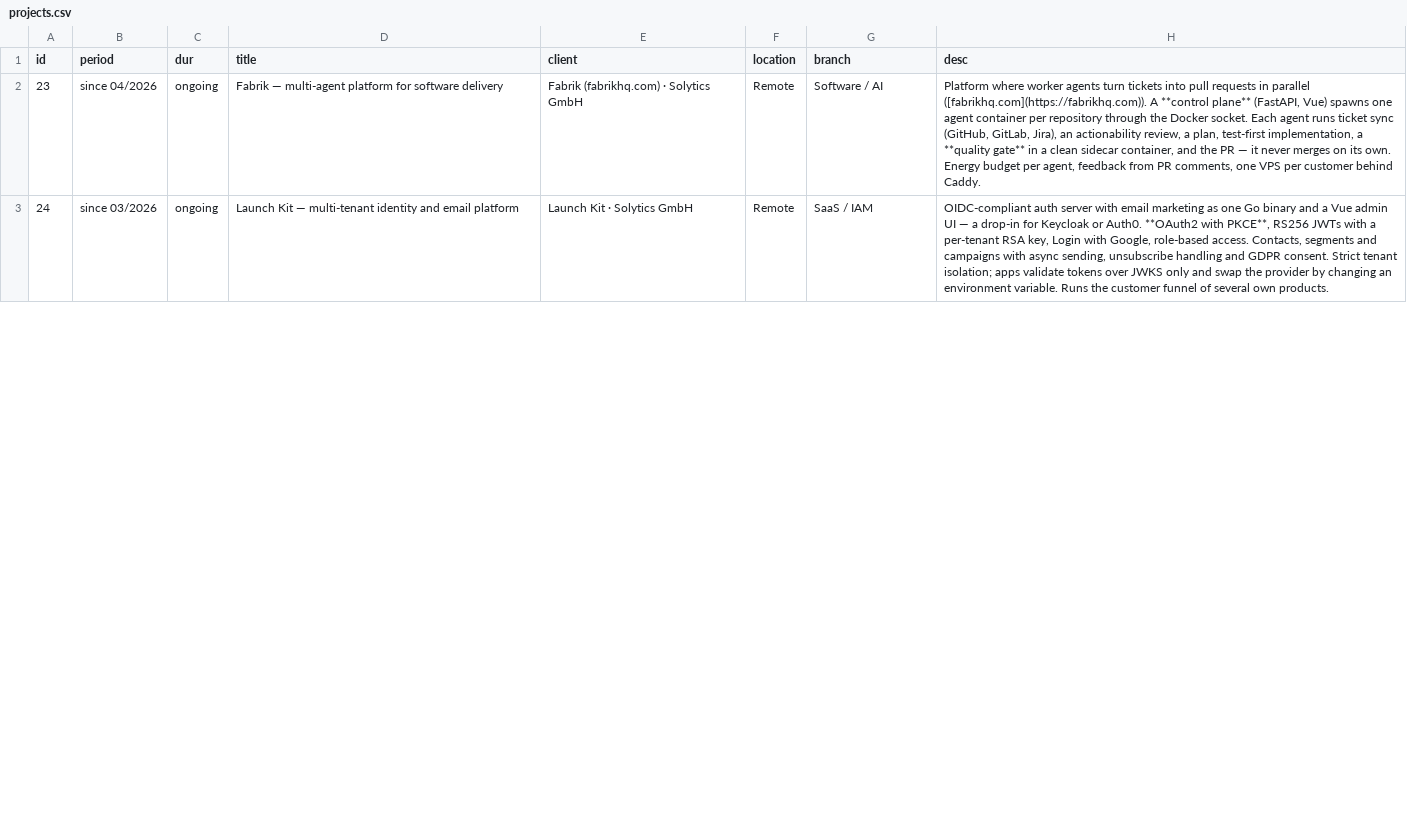
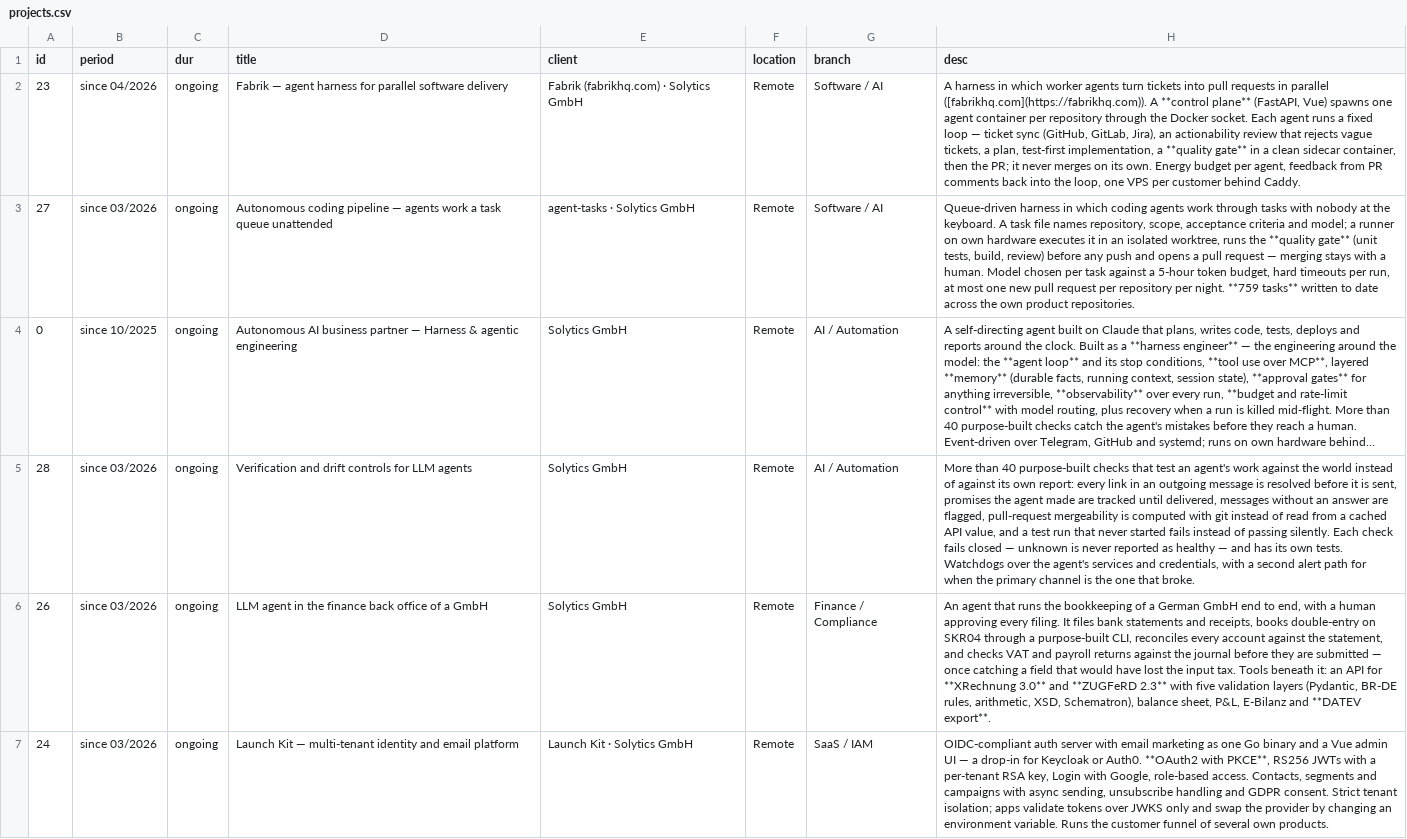
Before and after one commit to jenslaufer/cv, a CSV file: data/en/projects.csv, drawn as a sheet; only a part is shown; long unchanged cells end in …; the diff covers the shown part only; the diff names each change by its address in the sheet, - before the commit and + after, or states it on an @@ line.

```diff
--- a/data/en/projects.csv
+++ b/data/en/projects.csv
-D2 (title): Fabrik — multi-agent platform for software delivery
+D2 (title): Fabrik — agent harness for parallel software delivery
-H2 (desc): Platform where worker agents turn tickets into pull requests in parallel ([fabrikhq.com](https://fabrikhq.com)). A **control plane** (FastAPI, Vue) spawns one agent container per repository through the Docker socket. Each agent runs ticket sync (GitHub, GitLab, Jira), an actionability review, a plan, test-first implementation, a **quality gate** in a clean sidecar container, and the PR — it never merges on its own. Energy budget per agent, feedback from PR comments, one VPS…
+H2 (desc): A harness in which worker agents turn tickets into pull requests in parallel ([fabrikhq.com](https://fabrikhq.com)). A **control plane** (FastAPI, Vue) spawns one agent container per repository through the Docker socket. Each agent runs a fixed loop — ticket sync (GitHub, GitLab, Jira), an actionability review that rejects vague tickets, a plan, test-first implementation, a **quality gate** in a clean sidecar container, then the PR; it never merges on its own. Energy budget per agent, feedback from PR comments back into the loop, one VPS…
+row 3: 27 | since 03/2026 | ongoing | Autonomous coding pipeline — agents work a task queue unattended | agent-tasks · Solytics GmbH | Remote | Software / AI | Queue-driven harness in which coding agents work through tasks with nobody at the keyboard. A task file names repository, scope, acceptance criteria and model; a runner on own hardware executes it in an isolated worktree, runs the **quality gate** (unit tests, build, review) before any push and opens a pull request — merging stays with a human. Model chosen per task against a 5-hour token budget, hard timeouts per run, at most one new pull request per repository per night. **759 tasks** written to date across the own product repositories.
@@ row 6 moved to row 4: 0 @@
+row 5: 28 | since 03/2026 | ongoing | Verification and drift controls for LLM agents | Solytics GmbH | Remote | AI / Automation | More than 40 purpose-built checks that test an agent's work against the world instead of against its own report: every link in an outgoing message is resolved before it is sent, promises the agent made are tracked until delivered, messages without an answer are flagged, pull-request mergeability is computed with git instead of read from a cached API value, and a test run that never started fails instead of passing silently. Each check fails closed — unknown is never reported as healthy — and has its own tests. Watchdogs over the agent's services and credentials, with a second alert path for when the primary channel is the one that broke.
+row 6: 26 | since 03/2026 | ongoing | LLM agent in the finance back office of a GmbH | Solytics GmbH | Remote | Finance / Compliance | An agent that runs the bookkeeping of a German GmbH end to end, with a human approving every filing. It files bank statements and receipts, books double-entry on SKR04 through a purpose-built CLI, reconciles every account against the statement, and checks VAT and payroll returns against the journal before they are submitted — once catching a field that would have lost the input tax. Tools beneath it: an API for **XRechnung 3.0** and **ZUGFeRD 2.3** with five validation layers (Pydantic, BR-DE rules, arithmetic, XSD, Schematron), balance sheet, P&L, E-Bilanz and **DATEV export**.
```
Also changed, not shown: 1 removed row elsewhere in this file, data/en/project_roles.csv, data/project_roles.csv, 54 other files.
